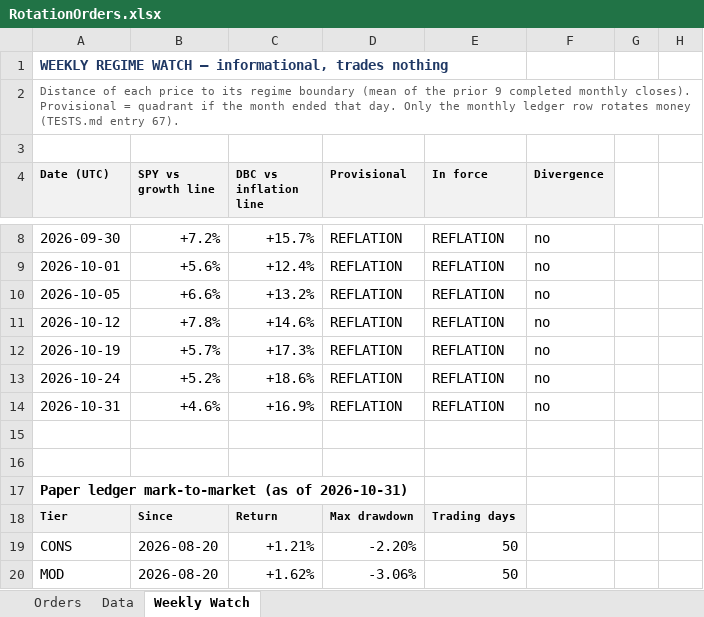
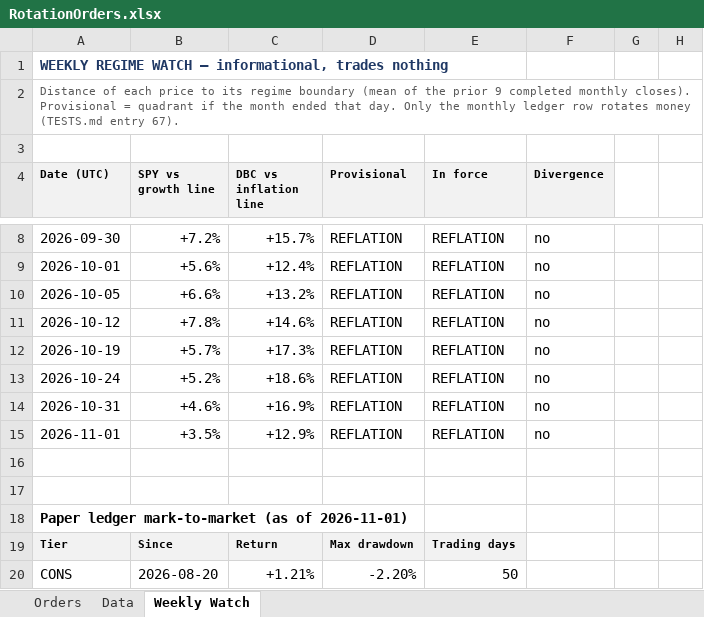
Before and after one commit to HoldenCole/IBKRTradingBot, an Excel workbook: RotationOrders.xlsx, sheet Weekly Watch, drawn as a sheet; only a part is shown, gaps mark what is left out; the shorter side is filled out with more unchanged rows; values as stored, in another font and other column widths than the file's, no borders; addresses are those after the commit; the diff names each change by its address in the sheet, - before the commit and + after, or states it on an @@ line.

```diff
--- a/RotationOrders.xlsx (sheet Weekly Watch)
+++ b/RotationOrders.xlsx (sheet Weekly Watch)
+row 15: 2026-11-01 | +3.5% | +12.9% | REFLATION | REFLATION | no
-A18 (Date (UTC)): …(as of 2026-10-31)
+A18 (Date (UTC)): …(as of 2026-11-01)
```
Also changed, not shown: sheet Data, 2 other files.
